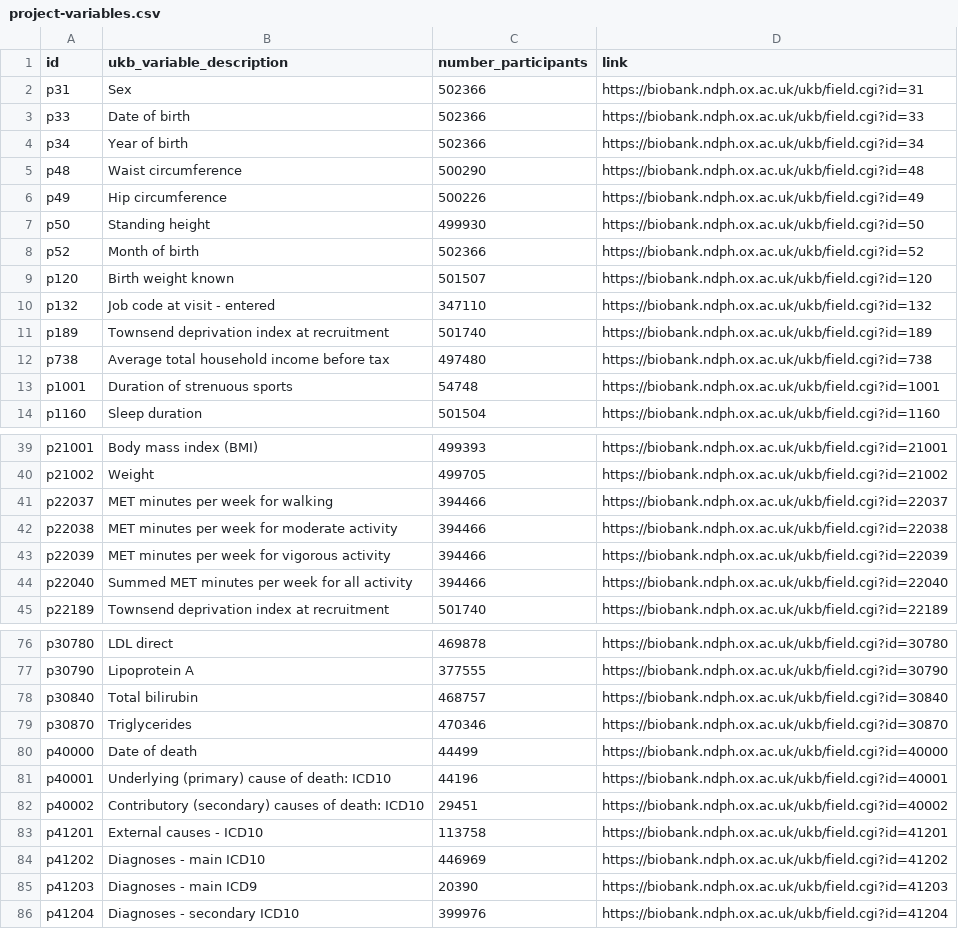
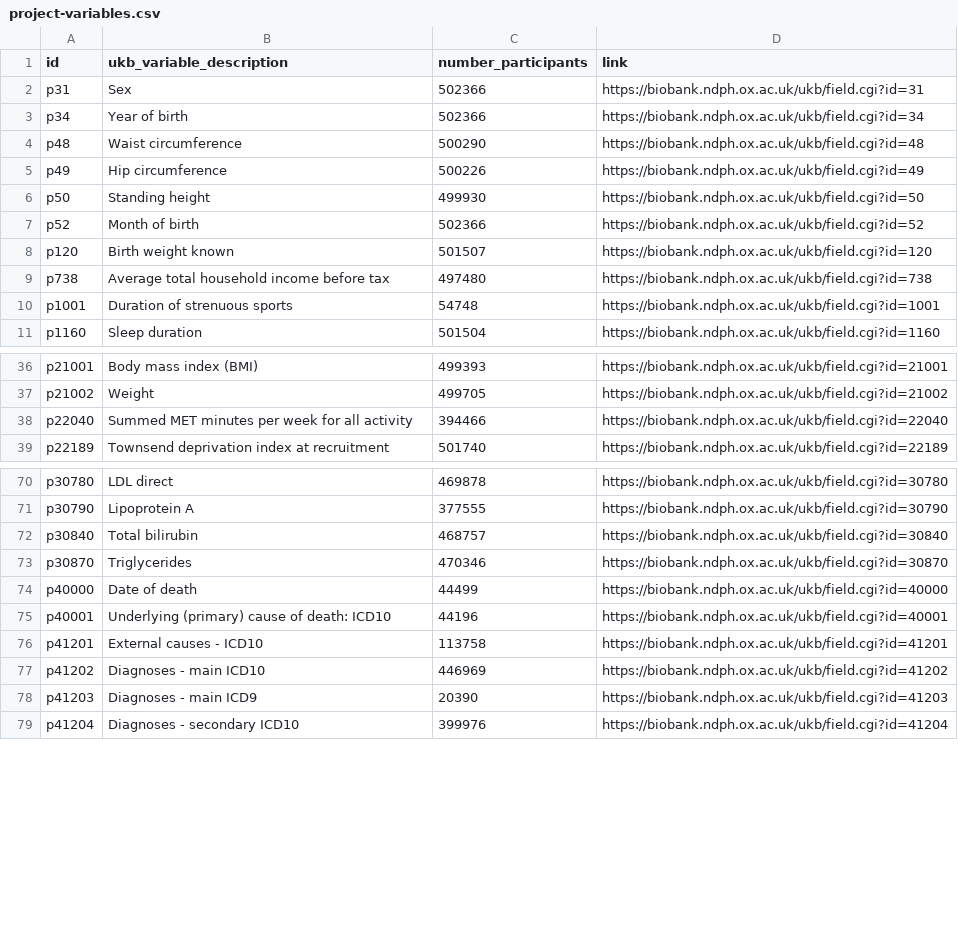
Before and after one commit to steno-aarhus/kimo, a CSV file: data-raw/project-variables.csv, drawn as a sheet; only a part is shown, gaps mark what is left out.

```diff
--- a/data-raw/project-variables.csv
+++ b/data-raw/project-variables.csv
@@ -2,3 +2,2 @@ id,ukb_variable_description,number_participants,link
 p31,Sex,502366,https://biobank.ndph.ox.ac.uk/ukb/field.cgi?id=31
-p33,Date of birth,502366,https://biobank.ndph.ox.ac.uk/ukb/field.cgi?id=33
 p34,Year of birth,502366,https://biobank.ndph.ox.ac.uk/ukb/field.cgi?id=34
@@ -9,4 +8,2 @@ p52,Month of birth,502366,https://biobank.ndph.ox.ac.uk/ukb/field.cgi?id=52
 p120,Birth weight known,501507,https://biobank.ndph.ox.ac.uk/ukb/field.cgi?id=120
-p132,Job code at visit - entered,347110,https://biobank.ndph.ox.ac.uk/ukb/field.cgi?id=132
-p189,Townsend deprivation index at recruitment,501740,https://biobank.ndph.ox.ac.uk/ukb/field.cgi?id=189
 p738,Average total household income before tax,497480,https://biobank.ndph.ox.ac.uk/ukb/field.cgi?id=738
@@ -40,5 +37,2 @@ p21001,Body mass index (BMI),499393,https://biobank.ndph.ox.ac.uk/ukb/field.cgi?
 p21002,Weight,499705,https://biobank.ndph.ox.ac.uk/ukb/field.cgi?id=21002
-p22037,MET minutes per week for walking,394466,https://biobank.ndph.ox.ac.uk/ukb/field.cgi?id=22037
-p22038,MET minutes per week for moderate activity,394466,https://biobank.ndph.ox.ac.uk/ukb/field.cgi?id=22038
-p22039,MET minutes per week for vigorous activity,394466,https://biobank.ndph.ox.ac.uk/ukb/field.cgi?id=22039
 p22040,Summed MET minutes per week for all activity,394466,https://biobank.ndph.ox.ac.uk/ukb/field.cgi?id=22040
@@ -81,3 +75,2 @@ p40000,Date of death,44499,https://biobank.ndph.ox.ac.uk/ukb/field.cgi?id=40000
 p40001,Underlying (primary) cause of death: ICD10,44196,https://biobank.ndph.ox.ac.uk/ukb/field.cgi?id=40001
-p40002,Contributory (secondary) causes of death: ICD10,29451,https://biobank.ndph.ox.ac.uk/ukb/field.cgi?id=40002
 p41201,External causes - ICD10,113758,https://biobank.ndph.ox.ac.uk/ukb/field.cgi?id=41201
```
Also changed, not shown: data-raw/rap-variables.csv.
